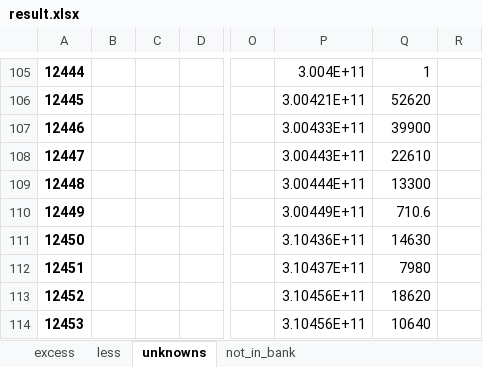
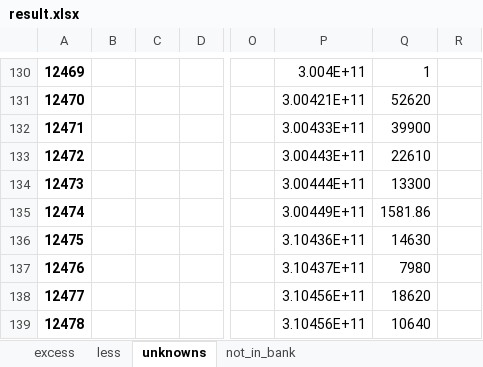
Before and after one commit to dtekluva/cohort3b8wd, an Excel workbook: davinchi/mandate_extractor-V2/results/result.xlsx, sheet unknowns, drawn as a sheet; only a part is shown, gaps mark what is left out; values as stored, in another font and other column widths than the file's, no borders; addresses are those after the commit; the diff covers the shown part only; the diff names each change by its address in the sheet, - before the commit and + after, or states it on an @@ line.

```diff
--- a/davinchi/mandate_extractor-V2/results/result.xlsx (sheet unknowns)
+++ b/davinchi/mandate_extractor-V2/results/result.xlsx (sheet unknowns)
@@ column A renumbered from row 13 down @@
-Q135: 710.6
+Q135: 1581.86
```
Also changed, not shown: 28 added rows elsewhere in this sheet, sheet not_in_bank, sheet less, sheet excess, davinchi/IPPIS/Cleaned_Deduction_Report.xlsx, davinchi/IPPIS/Cleaned_loan_disk.xlsx, 7 other files.
